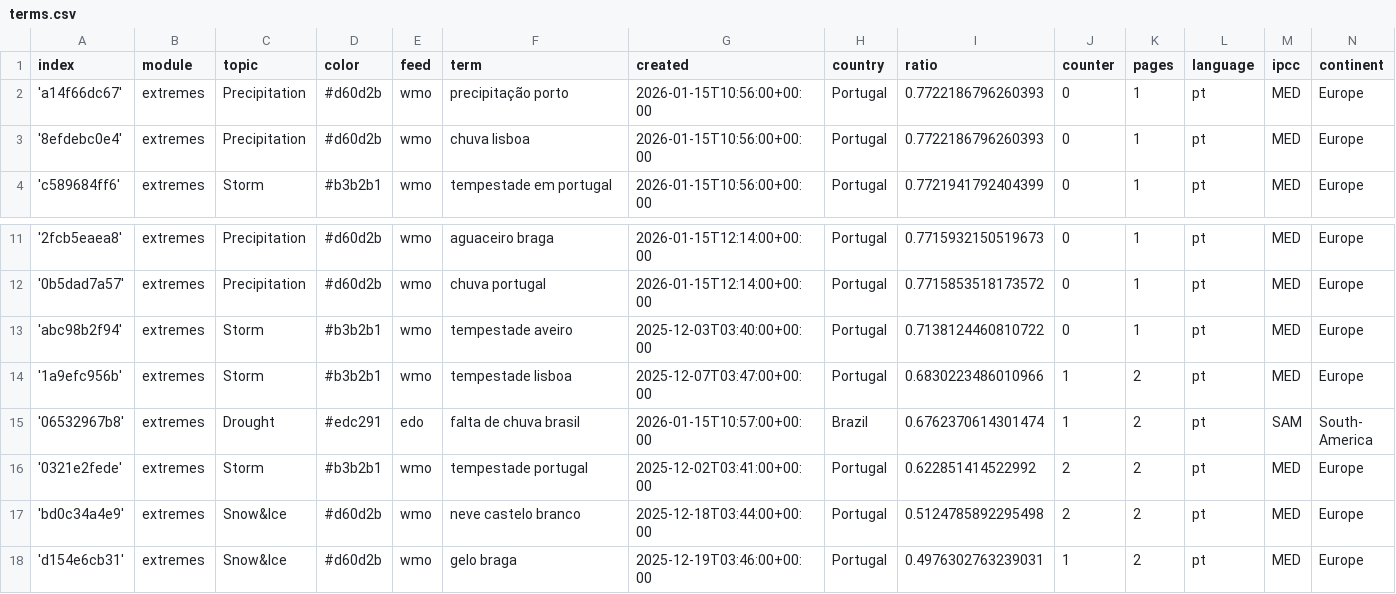
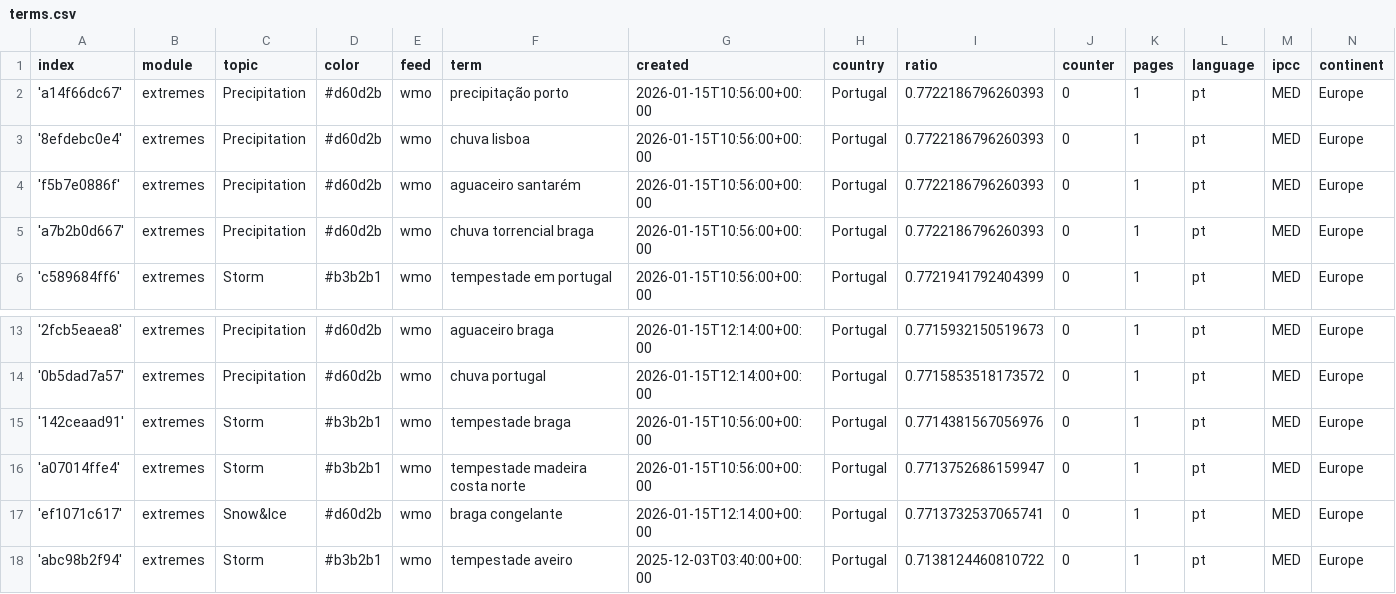
Before and after one commit to jens-news/portoExtremes, a CSV file: terms.csv, drawn as a sheet; only a part is shown, gaps mark what is left out; the shorter side is filled out with more unchanged rows; the diff names each change by its address in the sheet, - before the commit and + after, or states it on an @@ line.

Commit message:
Commit from GitHub Actions (import:0.0)

```diff
--- a/terms.csv
+++ b/terms.csv
+row 4: 'f5b7e0886f' | extremes | Precipitation | #d60d2b | wmo | aguaceiro santarém | 2026-01-15T10:56:00+00:00 | Portugal | 0.7722186796260393 | 0 | 1 | pt | MED | Europe
+row 5: 'a7b2b0d667' | extremes | Precipitation | #d60d2b | wmo | chuva torrencial braga | 2026-01-15T10:56:00+00:00 | Portugal | 0.7722186796260393 | 0 | 1 | pt | MED | Europe
+row 15: '142ceaad91' | extremes | Storm | #b3b2b1 | wmo | tempestade braga | 2026-01-15T10:56:00+00:00 | Portugal | 0.7714381567056976 | 0 | 1 | pt | MED | Europe
+row 16: 'a07014ffe4' | extremes | Storm | #b3b2b1 | wmo | tempestade madeira costa norte | 2026-01-15T10:56:00+00:00 | Portugal | 0.7713752686159947 | 0 | 1 | pt | MED | Europe
+row 17: 'ef1071c617' | extremes | Snow&Ice | #d60d2b | wmo | braga congelante | 2026-01-15T12:14:00+00:00 | Portugal | 0.7713732537065741 | 0 | 1 | pt | MED | Europe
```
